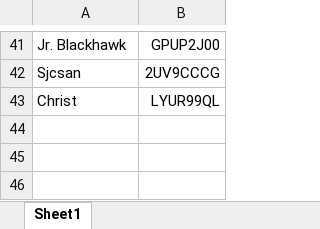
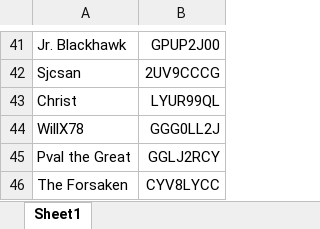
Before and after one commit to atlasclash/clash-stats, an Excel workbook: data/paradox/Paradox-Players.xlsx, sheet Sheet1, drawn as a sheet; only a part is shown, gaps mark what is left out; values as stored, in another font and other column widths than the file's, no borders; the diff names each change by its address in the sheet, - before the commit and + after, or states it on an @@ line.

Commit message:
war data

```diff
--- a/data/paradox/Paradox-Players.xlsx (sheet Sheet1)
+++ b/data/paradox/Paradox-Players.xlsx (sheet Sheet1)
+row 44: WillX78 | GGG0LL2J
+row 45: Pval the Great | GGLJ2RCY
+row 46: The Forsaken | CYV8LYCC
```
Also changed, not shown: 6 other files.
